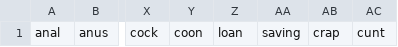
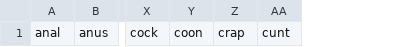
Before and after one commit to waltzaround/swearsies, a CSV file: speech_recognition_python/swear_words.csv, drawn as a sheet; only a part is shown, gaps mark what is left out; the diff names each change by its address in the sheet, - before the commit and + after, or states it on an @@ line.

```diff
--- a/speech_recognition_python/swear_words.csv
+++ b/speech_recognition_python/swear_words.csv
-column Z, row 1: loan
-column AA, row 1: saving
```
